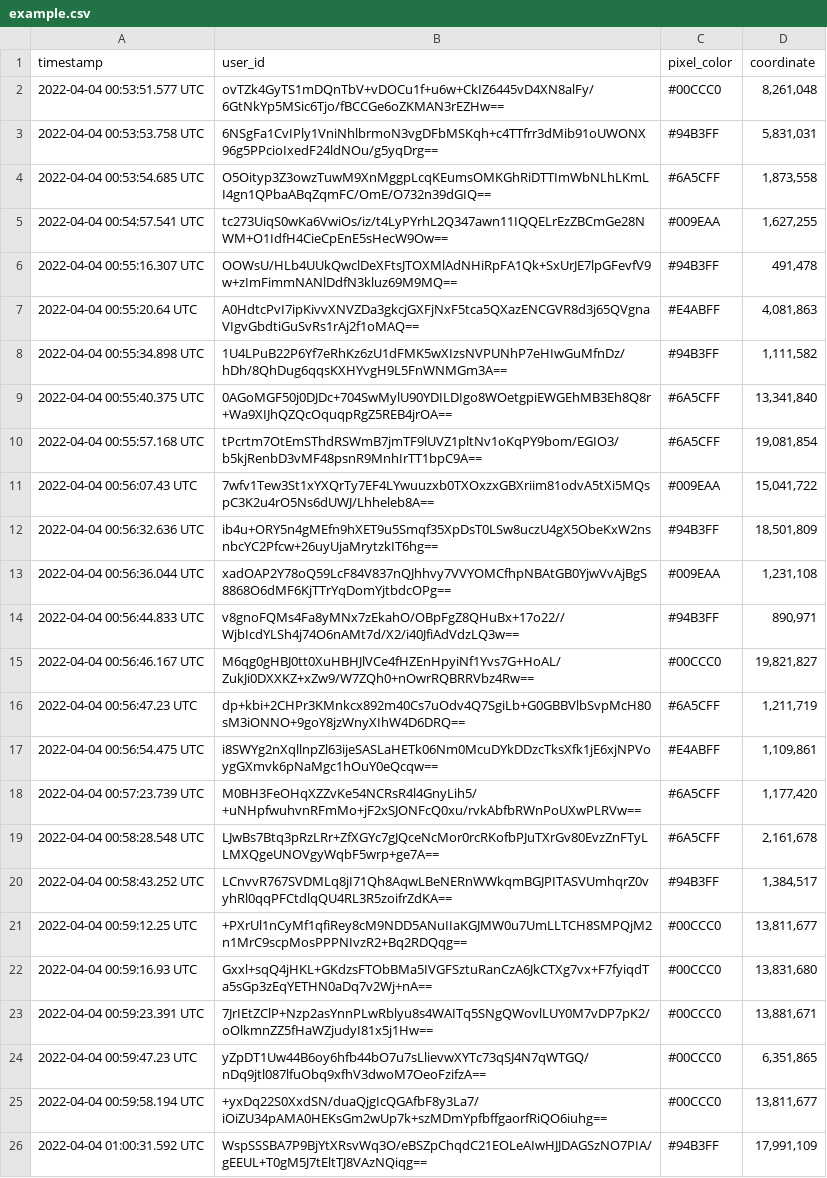
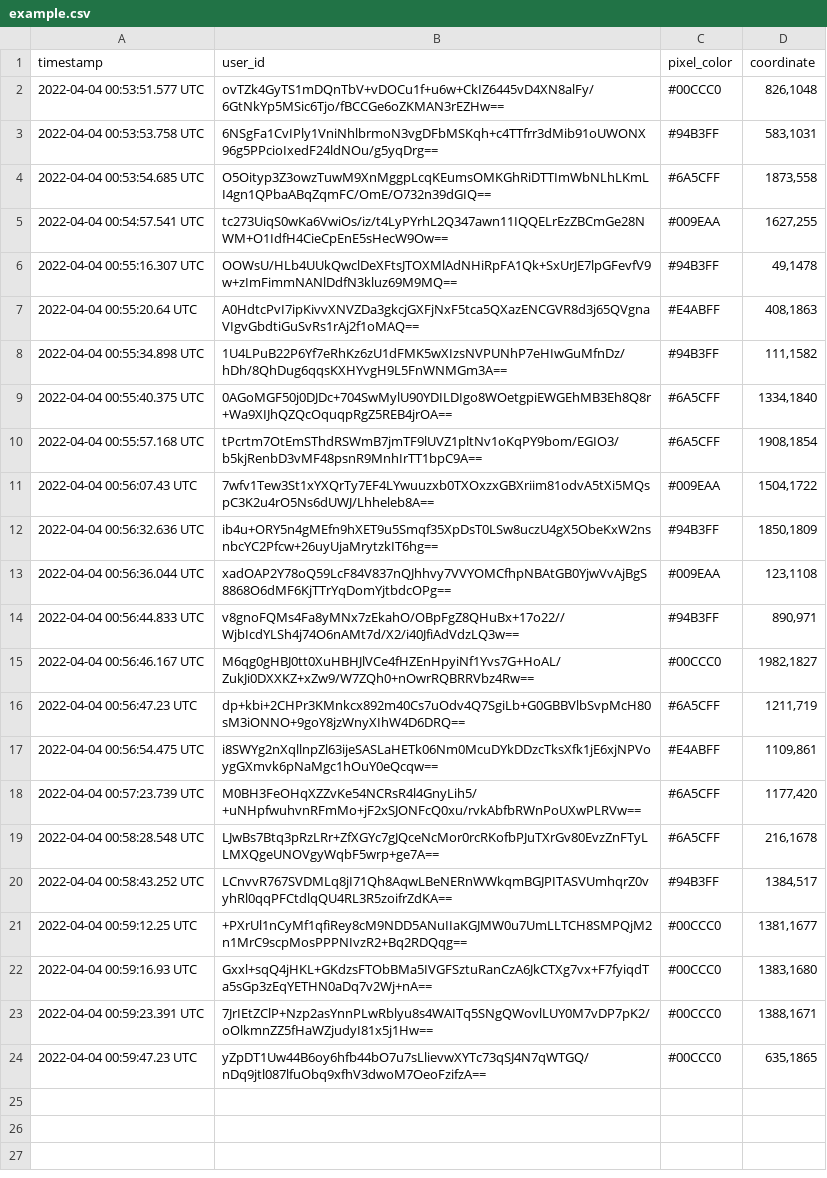
Before and after one commit to Cool-Cole/DSAProject3, a CSV file: cmake-build-debug/CSVData/example.csv, drawn as a sheet; the diff names each change by its address in the sheet, - before the commit and + after, or states it on an @@ line.

Commit message:
It took my computer ~15 minutes to load the entire csv into a single vector of nodes, and that was probably 50 gigs of ram... I don't think that we should use the entire csv for testing purposes... Also also, the function to generate pixelUpdates from the CSV is complete.

```diff
--- a/cmake-build-debug/CSVData/example.csv
+++ b/cmake-build-debug/CSVData/example.csv
-D2 (coordinate): 8,261,048
+D2 (coordinate): 826,1048
-D3 (coordinate): 5,831,031
+D3 (coordinate): 583,1031
-D4 (coordinate): 1,873,558
+D4 (coordinate): 1873,558
-D5 (coordinate): 1,627,255
+D5 (coordinate): 1627,255
-D6 (coordinate): 491,478
+D6 (coordinate): 49,1478
-D7 (coordinate): 4,081,863
+D7 (coordinate): 408,1863
-D8 (coordinate): 1,111,582
+D8 (coordinate): 111,1582
-D9 (coordinate): 13,341,840
+D9 (coordinate): 1334,1840
-D10 (coordinate): 19,081,854
+D10 (coordinate): 1908,1854
-D11 (coordinate): 15,041,722
+D11 (coordinate): 1504,1722
-D12 (coordinate): 18,501,809
+D12 (coordinate): 1850,1809
-D13 (coordinate): 1,231,108
+D13 (coordinate): 123,1108
-D15 (coordinate): 19,821,827
+D15 (coordinate): 1982,1827
-D16 (coordinate): 1,211,719
+D16 (coordinate): 1211,719
-D17 (coordinate): 1,109,861
+D17 (coordinate): 1109,861
-D18 (coordinate): 1,177,420
+D18 (coordinate): 1177,420
-D19 (coordinate): 2,161,678
+D19 (coordinate): 216,1678
-D20 (coordinate): 1,384,517
+D20 (coordinate): 1384,517
-D21 (coordinate): 13,811,677
+D21 (coordinate): 1381,1677
-D22 (coordinate): 13,831,680
+D22 (coordinate): 1383,1680
-D23 (coordinate): 13,881,671
+D23 (coordinate): 1388,1671
-D24 (coordinate): 6,351,865
+D24 (coordinate): 635,1865
-row 25: 2022-04-04 00:59:58.194 UTC | +yxDq22S0XxdSN/duaQjgIcQGAfbF8y3La7/iOiZU34pAMA0HEKsGm2wUp7k+szMDmYpfbffgaorfRiQO6iuhg== | #00CCC0 | 13,811,677
-row 26: 2022-04-04 01:00:31.592 UTC | WspSSSBA7P9BjYtXRsvWq3O/eBSZpChqdC21EOLeAIwHJJDAGSzNO7PIA/gEEUL+T0gM5J7tEltTJ8VAzNQiqg== | #94B3FF | 17,991,109
```
Also changed, not shown: 3 other files.
